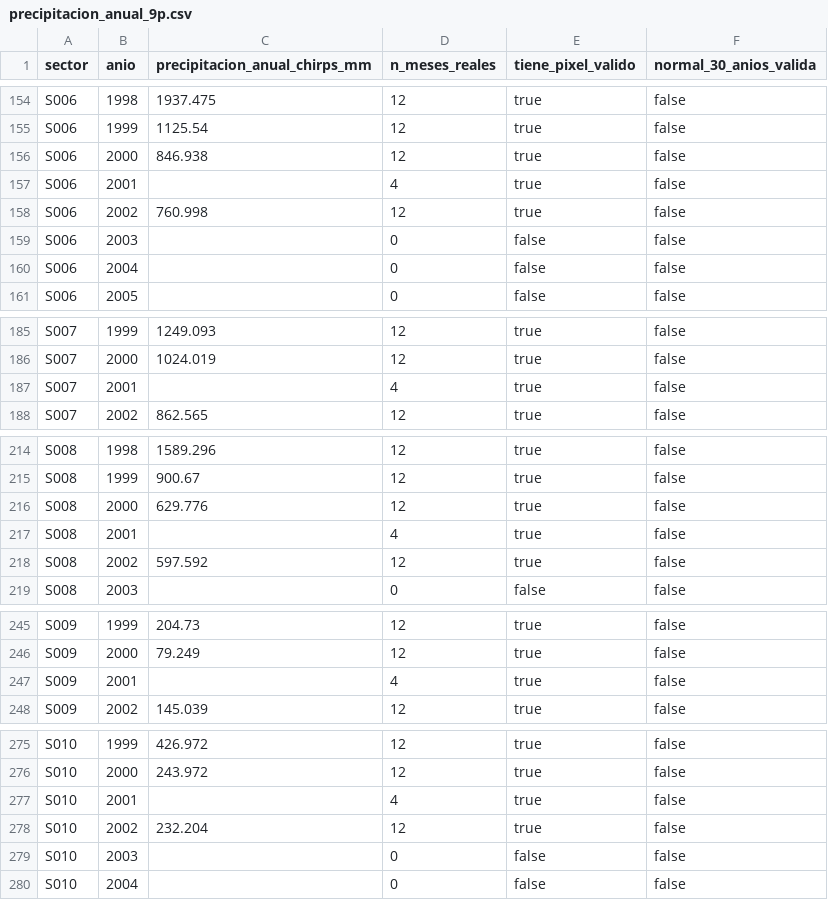
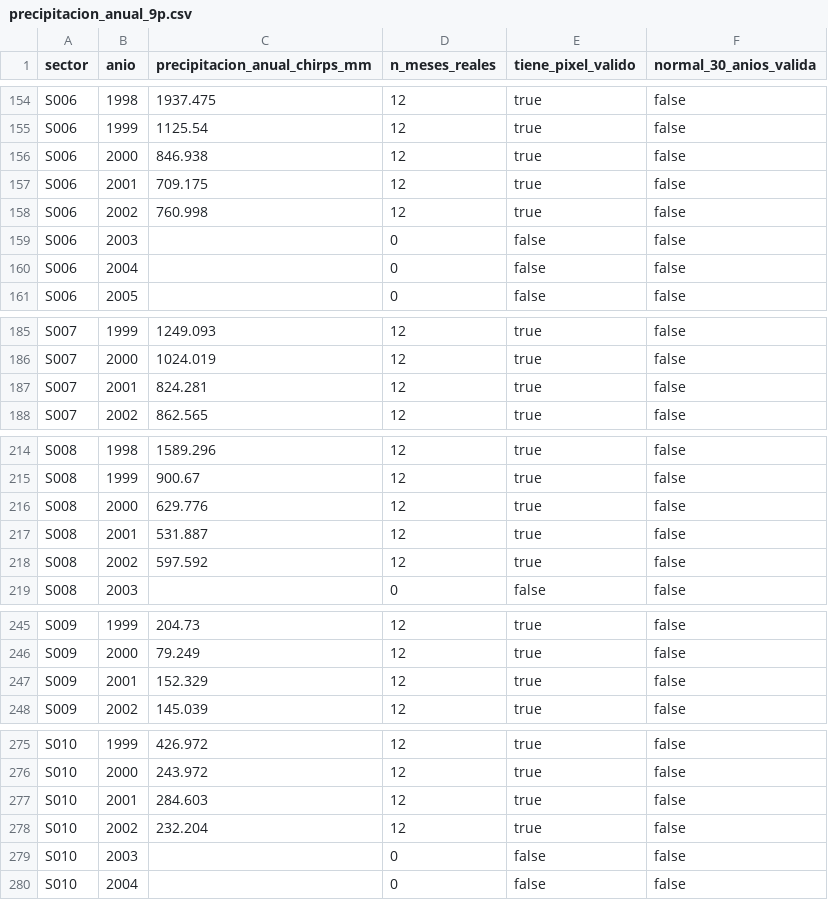
Before and after one commit to ccoronelepg-gif/OAF-Lambayeque, a CSV file: datos/continuidad_9p/precipitacion_anual_9p.csv, drawn as a sheet; only a part is shown, gaps mark what is left out; the diff covers the shown part only.

```diff
--- a/datos/continuidad_9p/precipitacion_anual_9p.csv
+++ b/datos/continuidad_9p/precipitacion_anual_9p.csv
@@ -156,3 +156,3 @@ S006,1999,1125.54,12,true,false
 S006,2000,846.938,12,true,false
-S006,2001,,4,true,false
+S006,2001,709.175,12,true,false
 S006,2002,760.998,12,true,false
@@ -186,3 +186,3 @@ S007,1999,1249.093,12,true,false
 S007,2000,1024.019,12,true,false
-S007,2001,,4,true,false
+S007,2001,824.281,12,true,false
 S007,2002,862.565,12,true,false
@@ -216,3 +216,3 @@ S008,1999,900.67,12,true,false
 S008,2000,629.776,12,true,false
-S008,2001,,4,true,false
+S008,2001,531.887,12,true,false
 S008,2002,597.592,12,true,false
@@ -246,3 +246,3 @@ S009,1999,204.73,12,true,false
 S009,2000,79.249,12,true,false
-S009,2001,,4,true,false
+S009,2001,152.329,12,true,false
 S009,2002,145.039,12,true,false
@@ -276,3 +276,3 @@ S010,1999,426.972,12,true,false
 S010,2000,243.972,12,true,false
-S010,2001,,4,true,false
+S010,2001,284.603,12,true,false
 S010,2002,232.204,12,true,false
```
Also changed, not shown: 68 edited cells elsewhere in this file, datos/continuidad_9p/pares_estabilidad_temporal_9p.csv, 4 other files.
